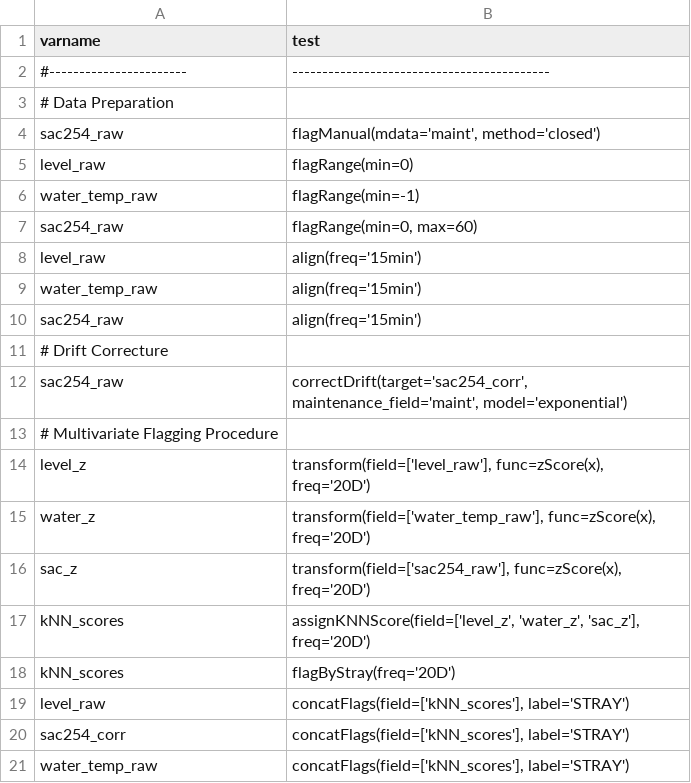
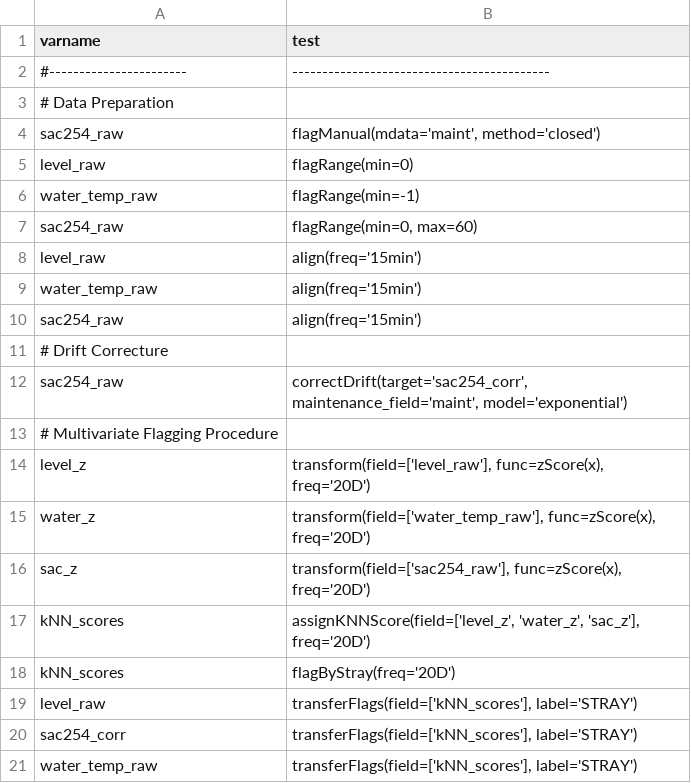
Before and after one commit to Helmholtz-UFZ/saqc, a CSV file: docs/resources/data/hydro_config.csv, drawn as a sheet.

Commit message:
undeprecate transferFlags and move concatenation functionality

```diff
--- a/docs/resources/data/hydro_config.csv
+++ b/docs/resources/data/hydro_config.csv
@@ -18,4 +18,4 @@ kNN_scores              ; assignKNNScore(field=['level_z', 'water_z', 'sac_z'],
 kNN_scores              ; flagByStray(freq='20D')
-level_raw               ; concatFlags(field=['kNN_scores'], label='STRAY')
-sac254_corr             ; concatFlags(field=['kNN_scores'], label='STRAY')
-water_temp_raw          ; concatFlags(field=['kNN_scores'], label='STRAY')
+level_raw               ; transferFlags(field=['kNN_scores'], label='STRAY')
+sac254_corr             ; transferFlags(field=['kNN_scores'], label='STRAY')
+water_temp_raw          ; transferFlags(field=['kNN_scores'], label='STRAY')
```
Also changed, not shown: 8 other files.
